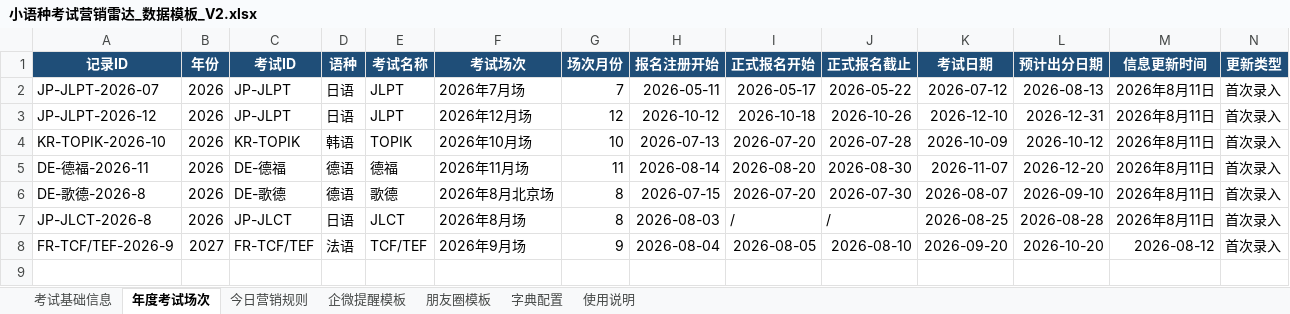
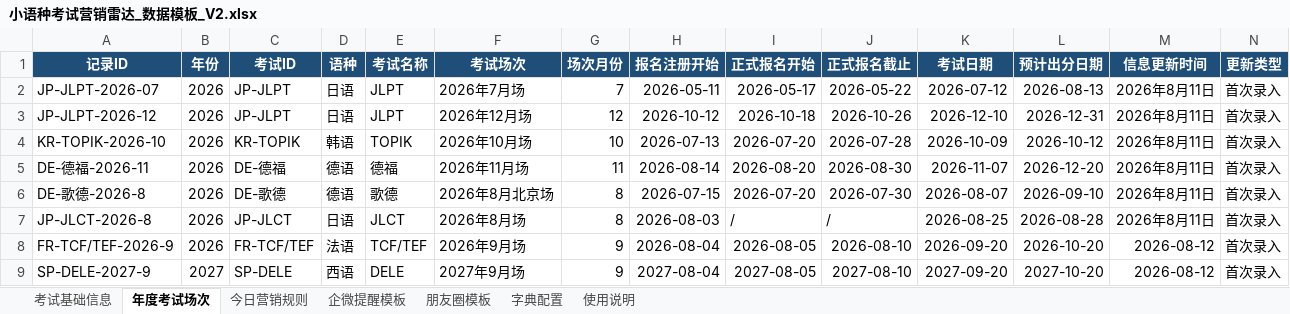
Before and after one commit to shinywaycui/exam-radar, an Excel workbook: 小语种考试营销雷达_数据模板_V2.xlsx, sheet 年度考试场次, drawn as a sheet; only a part is shown; values as stored, in another font and other column widths than the file's, no borders; rows hold the shown columns only; the diff names each change by its address in the sheet, - before the commit and + after, or states it on an @@ line.

Commit message:
修改excel

```diff
--- a/小语种考试营销雷达_数据模板_V2.xlsx (sheet 年度考试场次)
+++ b/小语种考试营销雷达_数据模板_V2.xlsx (sheet 年度考试场次)
-B8 (年份): 2027
+B8 (年份): 2026
+row 9: SP-DELE-2027-9 | 2027 | SP-DELE | 西语 | DELE | 2027年9月场 | 9 | 2027-08-04 | 2027-08-05 | 2027-08-10 | 2027-09-20 | 2027-10-20 | 2026-08-12 | 首次录入
```
Also changed, not shown: sheet 考试基础信息.
